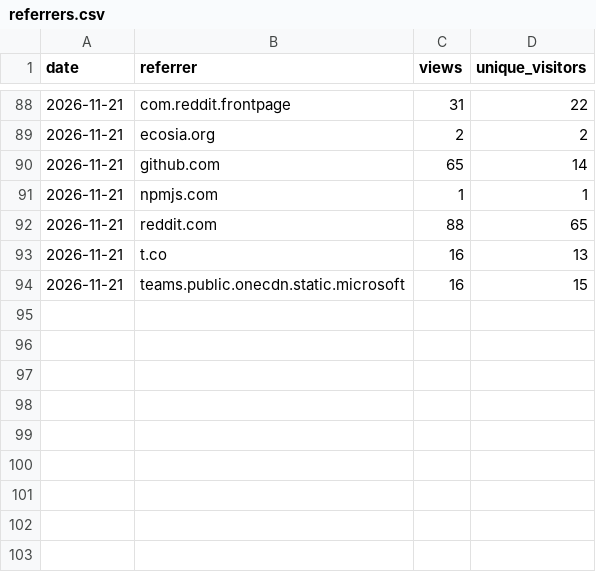
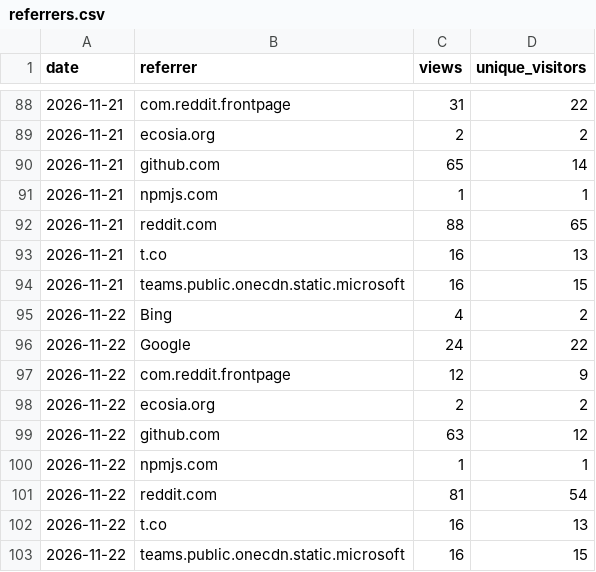
Before and after one commit to andredelgado/continente-mcp, a CSV file: referrers.csv, drawn as a sheet; only a part is shown, gaps mark what is left out.

```diff
--- a/referrers.csv
+++ b/referrers.csv
@@ -94 +94,10 @@ date,referrer,views,unique_visitors
 2026-11-21,teams.public.onecdn.static.microsoft,16,15
+2026-11-22,Bing,4,2
+2026-11-22,Google,24,22
+2026-11-22,com.reddit.frontpage,12,9
+2026-11-22,ecosia.org,2,2
+2026-11-22,github.com,63,12
+2026-11-22,npmjs.com,1,1
+2026-11-22,reddit.com,81,54
+2026-11-22,t.co,16,13
+2026-11-22,teams.public.onecdn.static.microsoft,16,15
```
Also changed, not shown: extension-downloads.csv, github-traffic.csv, 4 other files.
